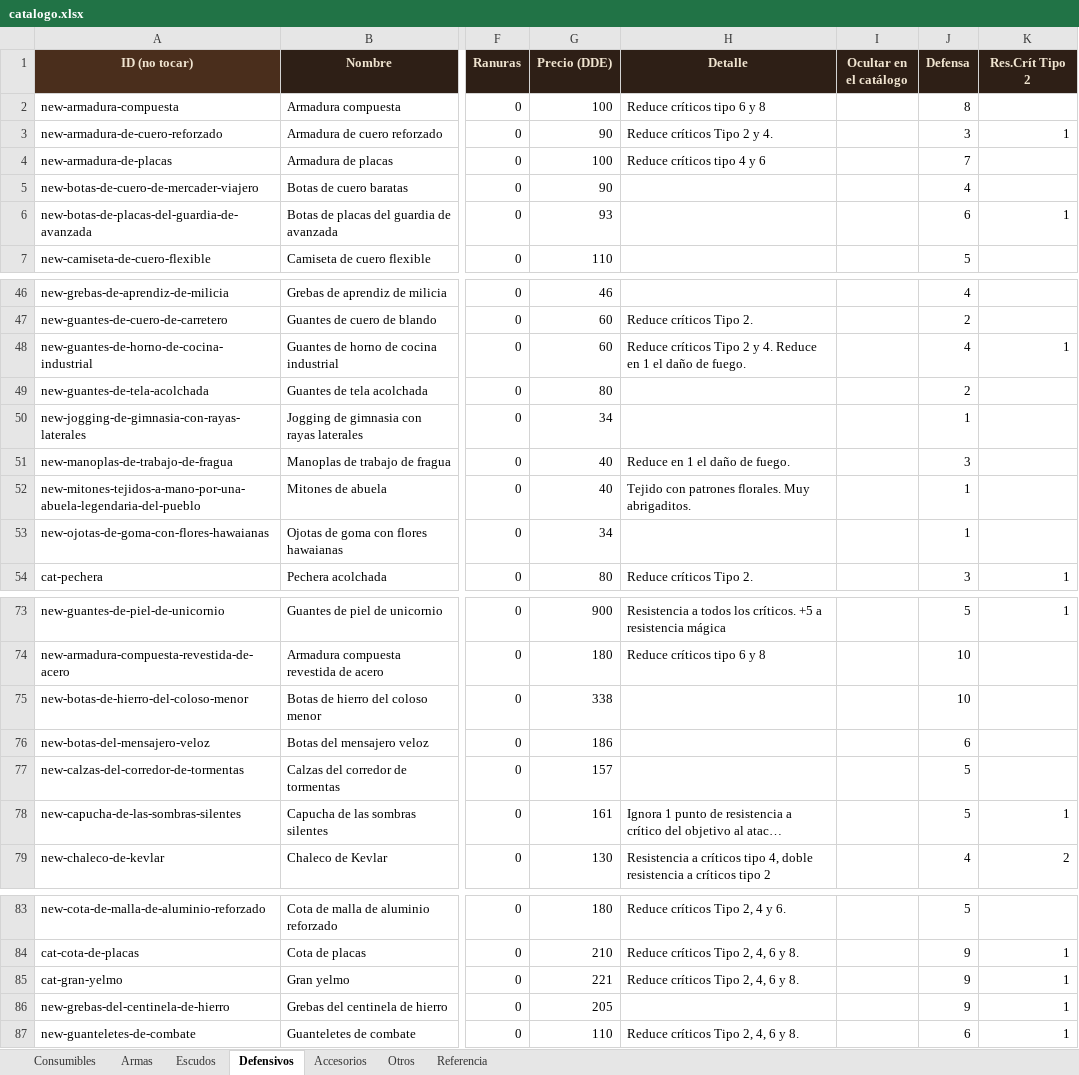
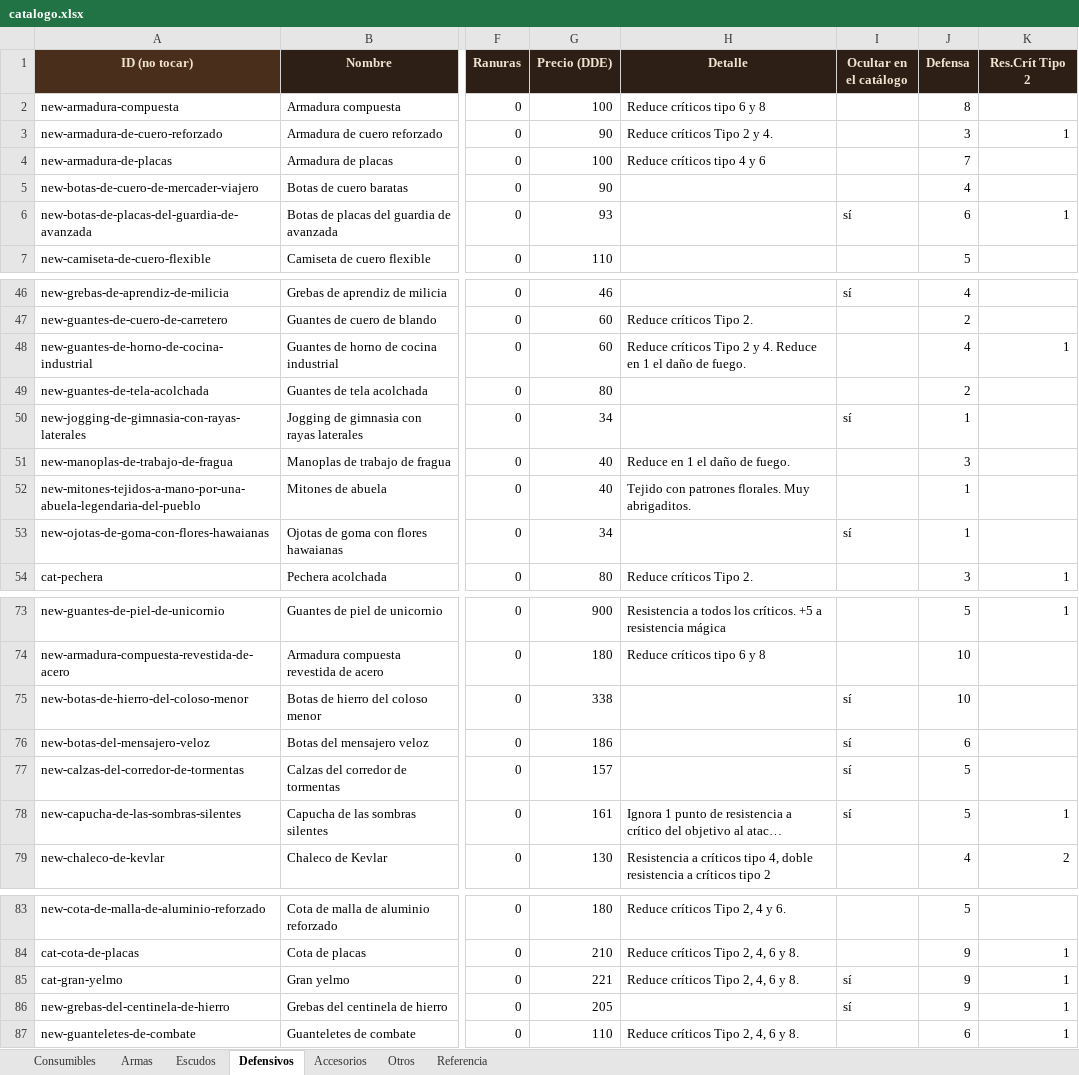
Before and after one commit to elsauloel/rolpintoista, an Excel workbook: assets/catalogo.xlsx, sheet Defensivos, drawn as a sheet; only a part is shown, gaps mark what is left out; long unchanged cells end in …; values as stored, in another font and other column widths than the file's, no borders; the diff covers the shown part only; the diff names each change by its address in the sheet, - before the commit and + after, or states it on an @@ line.

Commit message:
Catálogo: 30 ítems de Defensivos ocultos (generados por IA, sin balancear)
El header de la columna nueva tenía un typo ("ocultar del catoolgo") que
no coincidía con ninguna etiqueta conocida, así que leer_excel.py la
trataba como columna desconocida y las 30 marcas "sí" no se leían —
y el aviso correspondiente nunca se veía porque importar.py capturaba
la lista de avisos de leer() pero no la imprimía. Corregido el header a
mano (misma columna, mismos datos) y ahora importar.py imprime los
avisos de lectura, para que un desajuste de columna así no vuelva a
pasar desapercibido.

Con eso: 30 ítems de Defensivos quedan fuera de ficha.html,
vendor-generator.html y gm-tools.html (370 de 400), pero siguen
enteros en datos/catalogo.json y el Excel para auditarlos.

```diff
--- a/assets/catalogo.xlsx (sheet Defensivos)
+++ b/assets/catalogo.xlsx (sheet Defensivos)
-I6 (Ocultar en el catálogo): (empty)
+I6 (Ocultar en el catálogo): sí
-I46 (Ocultar en el catálogo): (empty)
+I46 (Ocultar en el catálogo): sí
-I50 (Ocultar en el catálogo): (empty)
+I50 (Ocultar en el catálogo): sí
-I53 (Ocultar en el catálogo): (empty)
+I53 (Ocultar en el catálogo): sí
-I75:I78 (Ocultar en el catálogo): (empty)
+I75:I78 (Ocultar en el catálogo): sí
-I85:I86 (Ocultar en el catálogo): (empty)
+I85:I86 (Ocultar en el catálogo): sí
```
Also changed, not shown: 20 edited cells elsewhere in this sheet, sheet Accesorios, 5 other files.
